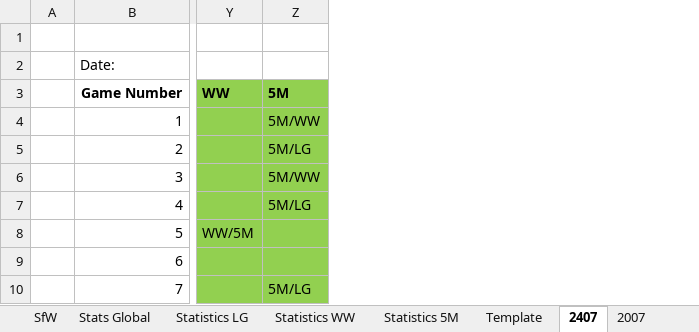
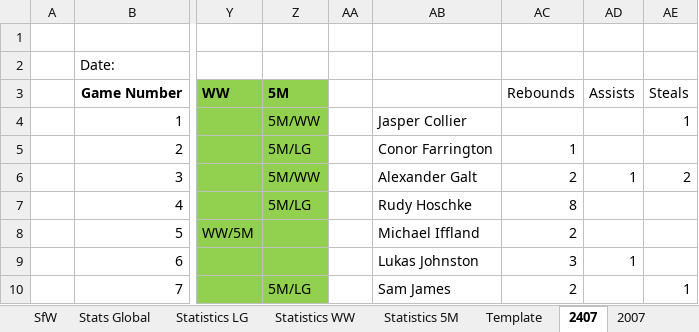
Before and after one commit to KingGoose20/LTBOS3, an Excel workbook: Other Files/PastResults.xlsx, sheet 2407, drawn as a sheet; only a part is shown, gaps mark what is left out; values as stored, in another font and other column widths than the file's, no borders; the diff names each change by its address in the sheet, - before the commit and + after, or states it on an @@ line.

Commit message:
Update PastResults.xlsx

```diff
--- a/Other Files/PastResults.xlsx (sheet 2407)
+++ b/Other Files/PastResults.xlsx (sheet 2407)
+column AA, empty
+column AB, rows 4-10: Jasper Collier | Conor Farrington | Alexander Galt | Rudy Hoschke | Michael Iffland | Lukas Johnston | Sam James
+column AC, rows 3-10: Rebounds |  | 1 | 2 | 8 | 2 | 3 | 2
+column AD, rows 3-9: Assists |  |  | 1 |  |  | 1
+column AE, rows 3-10: Steals | 1 |  | 2 |  |  |  | 1
```
